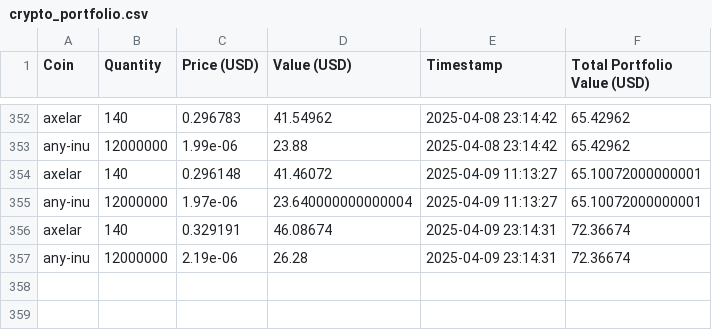
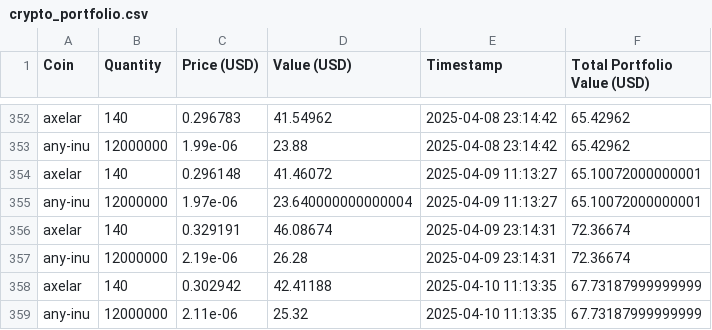
Before and after one commit to SebastianSkriver/Crypto-Tracker, a CSV file: crypto_portfolio.csv, drawn as a sheet; only a part is shown, gaps mark what is left out; the diff names each change by its address in the sheet, - before the commit and + after, or states it on an @@ line.

```diff
--- a/crypto_portfolio.csv
+++ b/crypto_portfolio.csv
+row 358: axelar | 140 | 0.302942 | 42.41188 | 2025-04-10 11:13:35 | 67.73187999999999
+row 359: any-inu | 12000000 | 2.11e-06 | 25.32 | 2025-04-10 11:13:35 | 67.73187999999999
```
